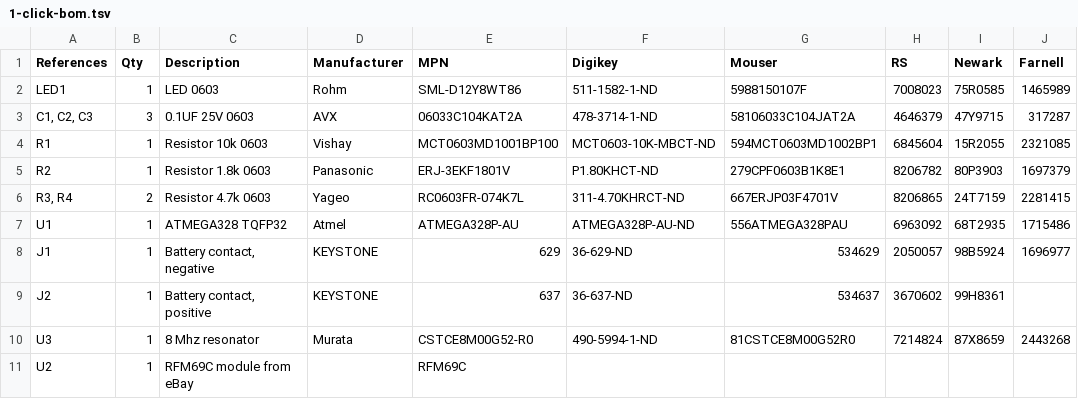
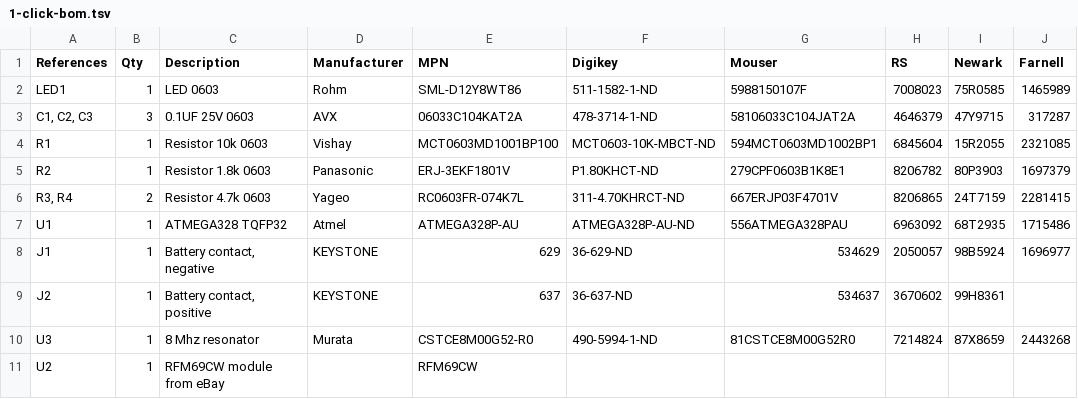
Before and after one commit to kanflo/aaduino, a TSV file: hardware/1-click-bom.tsv, drawn as a sheet.

```diff
--- a/hardware/1-click-bom.tsv
+++ b/hardware/1-click-bom.tsv
@@ -10,2 +10,2 @@ J2	1	Battery contact, positive	KEYSTONE	637	36-637-ND	534637	3670602	99H8361
 U3	1	8 Mhz resonator	Murata	CSTCE8M00G52-R0	490-5994-1-ND	81CSTCE8M00G52R0	7214824	87X8659	2443268
-U2	1	RFM69C module from eBay		RFM69C					
+U2	1	RFM69CW module from eBay		RFM69CW					
```
Also changed, not shown: 1 other file.
